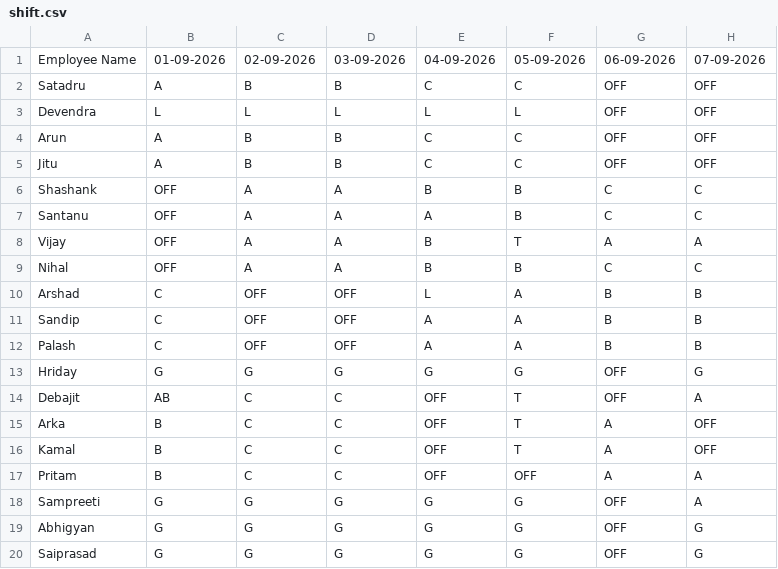
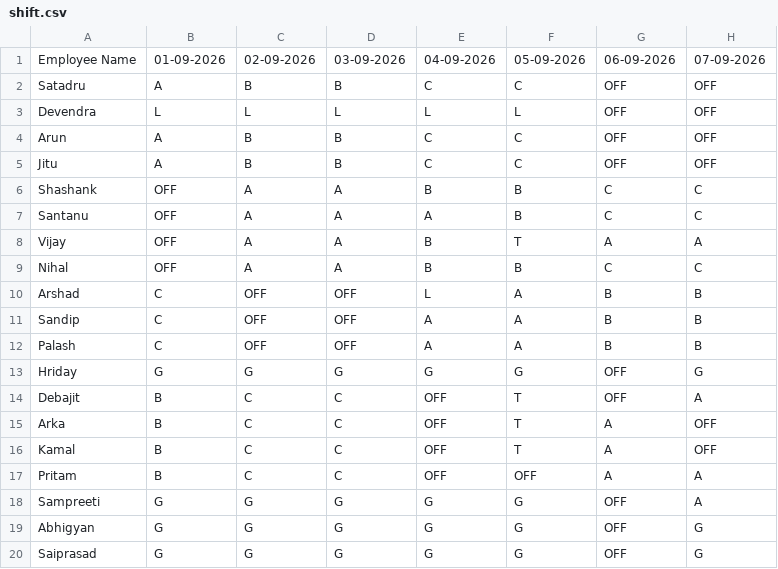
Before and after one commit to debajitd1292/ppu, a CSV file: shift.csv, drawn as a sheet; only a part is shown; the diff names each change by its address in the sheet, - before the commit and + after, or states it on an @@ line.

Commit message:
Update shift.csv

```diff
--- a/shift.csv
+++ b/shift.csv
-B14: AB
+B14: B
```
